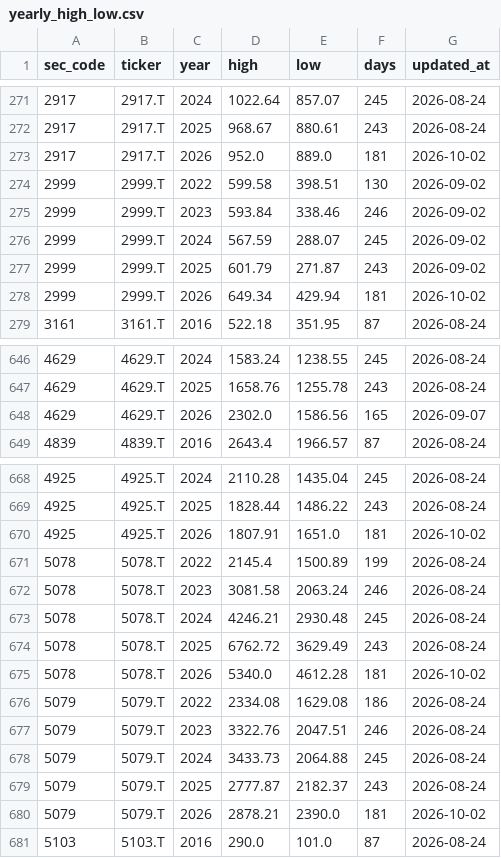
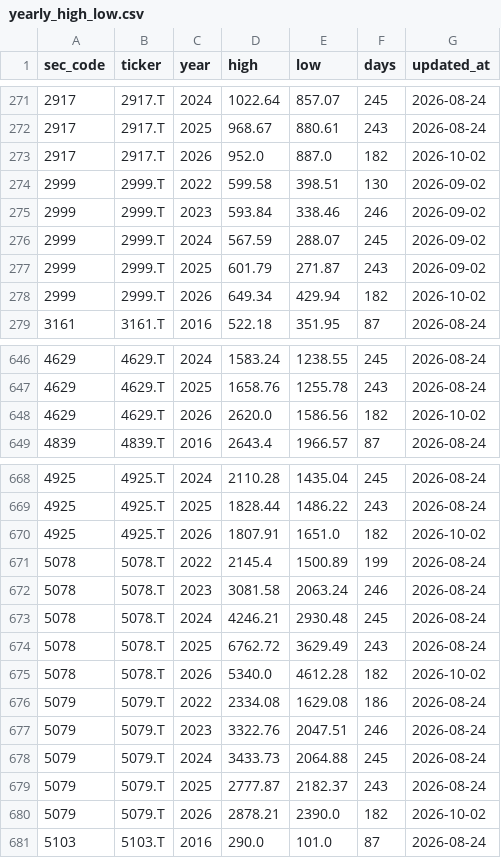
Before and after one commit to koureisyayou/kensaku_net001, a CSV file: yearly_high_low.csv, drawn as a sheet; only a part is shown, gaps mark what is left out; the diff covers the shown part only.

```diff
--- a/yearly_high_low.csv
+++ b/yearly_high_low.csv
@@ -272,3 +272,3 @@
 2917,2917.T,2025,968.67,880.61,243,2026-08-24
-2917,2917.T,2026,952.0,889.0,181,2026-10-02
+2917,2917.T,2026,952.0,887.0,182,2026-10-02
 2999,2999.T,2022,599.58,398.51,130,2026-09-02
@@ -277,3 +277,3 @@
 2999,2999.T,2025,601.79,271.87,243,2026-09-02
-2999,2999.T,2026,649.34,429.94,181,2026-10-02
+2999,2999.T,2026,649.34,429.94,182,2026-10-02
 3161,3161.T,2016,522.18,351.95,87,2026-08-24
@@ -647,3 +647,3 @@
 4629,4629.T,2025,1658.76,1255.78,243,2026-08-24
-4629,4629.T,2026,2302.0,1586.56,165,2026-09-07
+4629,4629.T,2026,2620.0,1586.56,182,2026-10-02
 4839,4839.T,2016,2643.4,1966.57,87,2026-08-24
@@ -669,3 +669,3 @@
 4925,4925.T,2025,1828.44,1486.22,243,2026-08-24
-4925,4925.T,2026,1807.91,1651.0,181,2026-10-02
+4925,4925.T,2026,1807.91,1651.0,182,2026-10-02
 5078,5078.T,2022,2145.4,1500.89,199,2026-08-24
@@ -674,3 +674,3 @@
 5078,5078.T,2025,6762.72,3629.49,243,2026-08-24
-5078,5078.T,2026,5340.0,4612.28,181,2026-10-02
+5078,5078.T,2026,5340.0,4612.28,182,2026-10-02
 5079,5079.T,2022,2334.08,1629.08,186,2026-08-24
@@ -679,3 +679,3 @@
 5079,5079.T,2025,2777.87,2182.37,243,2026-08-24
-5079,5079.T,2026,2878.21,2390.0,181,2026-10-02
+5079,5079.T,2026,2878.21,2390.0,182,2026-10-02
 5103,5103.T,2016,290.0,101.0,87,2026-08-24
```
Also changed, not shown: 153 edited cells elsewhere in this file, net_net_candidates.csv, processed_docs.csv, 6 other files.
